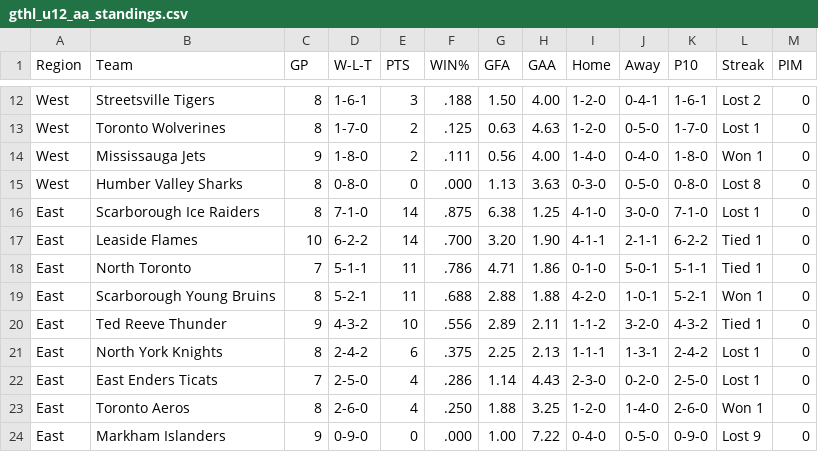
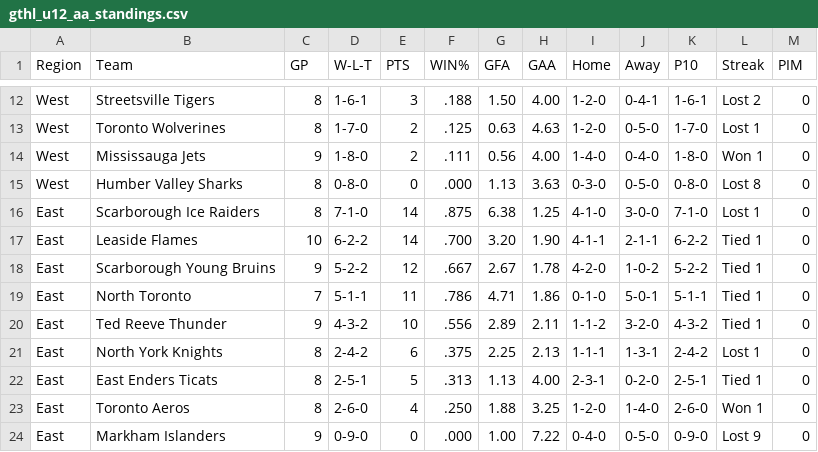
Before and after one commit to mcancilla1971/gthl-hockey-tracker, a CSV file: gthl_u12_aa_standings.csv, drawn as a sheet; only a part is shown, gaps mark what is left out.

```diff
--- a/gthl_u12_aa_standings.csv
+++ b/gthl_u12_aa_standings.csv
@@ -17,7 +17,7 @@ East,Scarborough Ice Raiders,8,7-1-0,14,.875,6.38,1.25,4-1-0,3-0-0,7-1-0,Lost 1,
 East,Leaside Flames,10,6-2-2,14,.700,3.20,1.90,4-1-1,2-1-1,6-2-2,Tied 1,0
+East,Scarborough Young Bruins,9,5-2-2,12,.667,2.67,1.78,4-2-0,1-0-2,5-2-2,Tied 1,0
 East,North Toronto,7,5-1-1,11,.786,4.71,1.86,0-1-0,5-0-1,5-1-1,Tied 1,0
-East,Scarborough Young Bruins,8,5-2-1,11,.688,2.88,1.88,4-2-0,1-0-1,5-2-1,Won 1,0
 East,Ted Reeve Thunder,9,4-3-2,10,.556,2.89,2.11,1-1-2,3-2-0,4-3-2,Tied 1,0
 East,North York Knights,8,2-4-2,6,.375,2.25,2.13,1-1-1,1-3-1,2-4-2,Lost 1,0
-East,East Enders Ticats,7,2-5-0,4,.286,1.14,4.43,2-3-0,0-2-0,2-5-0,Lost 1,0
+East,East Enders Ticats,8,2-5-1,5,.313,1.13,4.00,2-3-1,0-2-0,2-5-1,Tied 1,0
 East,Toronto Aeros,8,2-6-0,4,.250,1.88,3.25,1-2-0,1-4-0,2-6-0,Won 1,0
```
